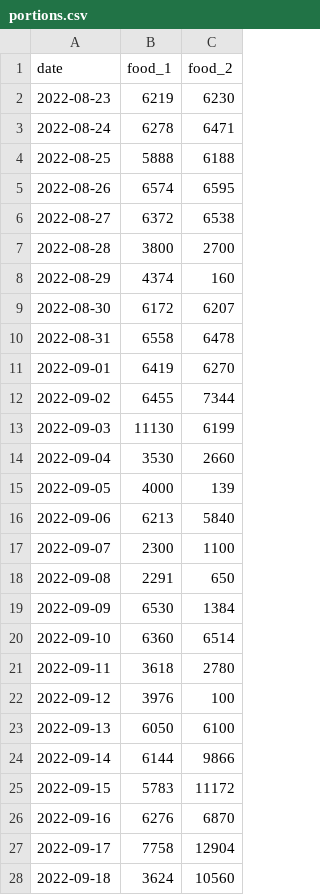
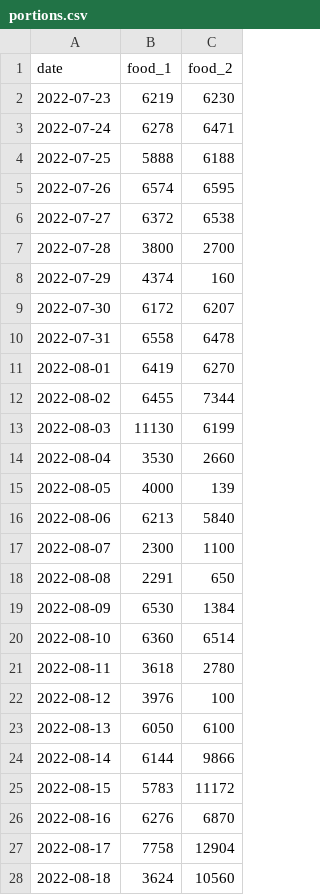
Before and after one commit to alimium/employment-optimization-problem, a CSV file: data/csv/portions.csv, drawn as a sheet; only a part is shown; the diff covers the shown part only.

Commit message:
data: update table dates

```diff
--- a/data/csv/portions.csv
+++ b/data/csv/portions.csv
@@ -1,28 +1,28 @@
 date,food_1,food_2
-2022-08-23,6219,6230
-2022-08-24,6278,6471
-2022-08-25,5888,6188
-2022-08-26,6574,6595
-2022-08-27,6372,6538
-2022-08-28,3800,2700
-2022-08-29,4374,160
-2022-08-30,6172,6207
-2022-08-31,6558,6478
-2022-09-01,6419,6270
-2022-09-02,6455,7344
-2022-09-03,11130,6199
-2022-09-04,3530,2660
-2022-09-05,4000,139
-2022-09-06,6213,5840
-2022-09-07,2300,1100
-2022-09-08,2291,650
-2022-09-09,6530,1384
-2022-09-10,6360,6514
-2022-09-11,3618,2780
-2022-09-12,3976,100
-2022-09-13,6050,6100
-2022-09-14,6144,9866
-2022-09-15,5783,11172
-2022-09-16,6276,6870
-2022-09-17,7758,12904
-2022-09-18,3624,10560
+2022-07-23,6219,6230
+2022-07-24,6278,6471
+2022-07-25,5888,6188
+2022-07-26,6574,6595
+2022-07-27,6372,6538
+2022-07-28,3800,2700
+2022-07-29,4374,160
+2022-07-30,6172,6207
+2022-07-31,6558,6478
+2022-08-01,6419,6270
+2022-08-02,6455,7344
+2022-08-03,11130,6199
+2022-08-04,3530,2660
+2022-08-05,4000,139
+2022-08-06,6213,5840
+2022-08-07,2300,1100
+2022-08-08,2291,650
+2022-08-09,6530,1384
+2022-08-10,6360,6514
+2022-08-11,3618,2780
+2022-08-12,3976,100
+2022-08-13,6050,6100
+2022-08-14,6144,9866
+2022-08-15,5783,11172
+2022-08-16,6276,6870
+2022-08-17,7758,12904
+2022-08-18,3624,10560
```
Also changed, not shown: 4 edited cells elsewhere in this file, data/csv/work_hours_base.csv, data/csv/work_hours_overtime.csv.
